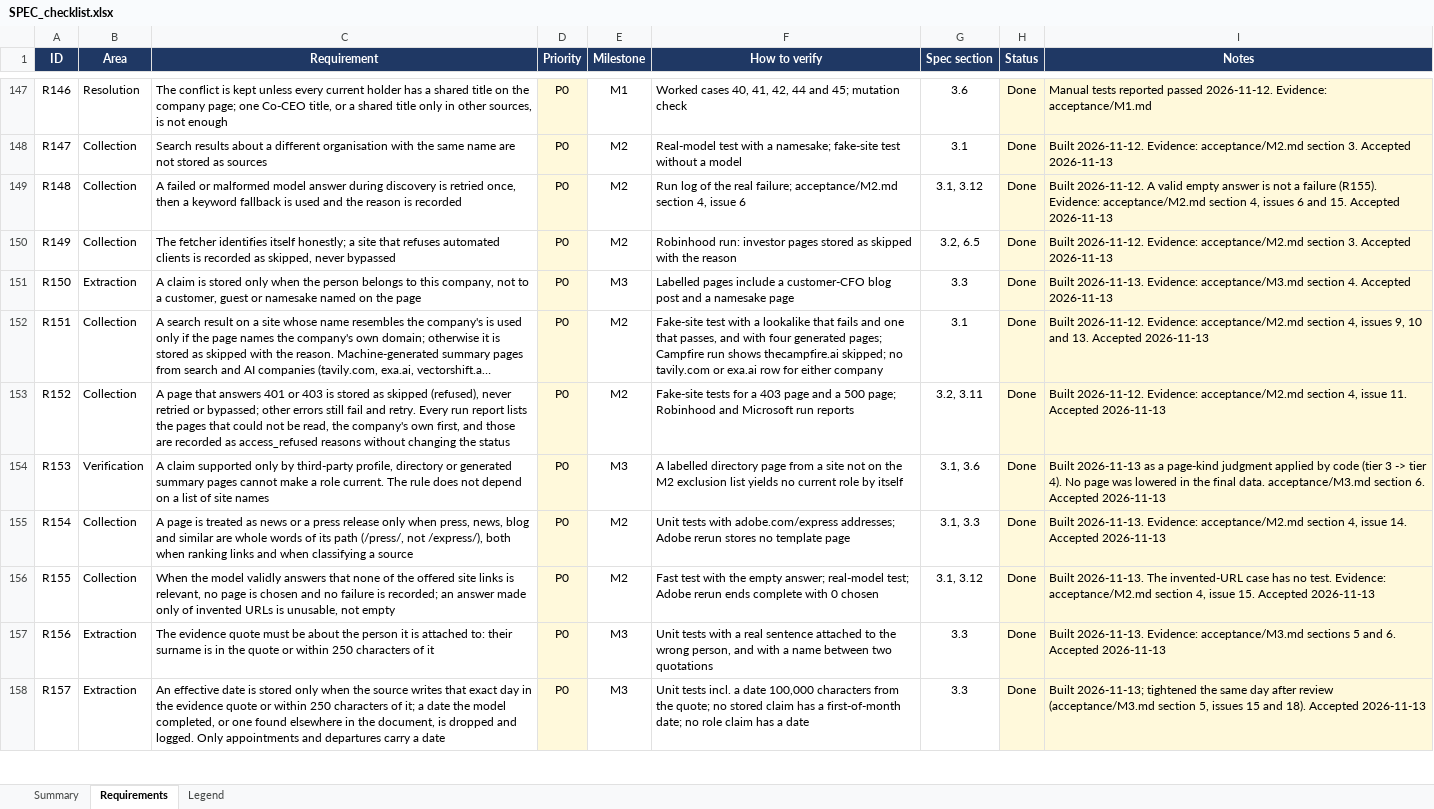
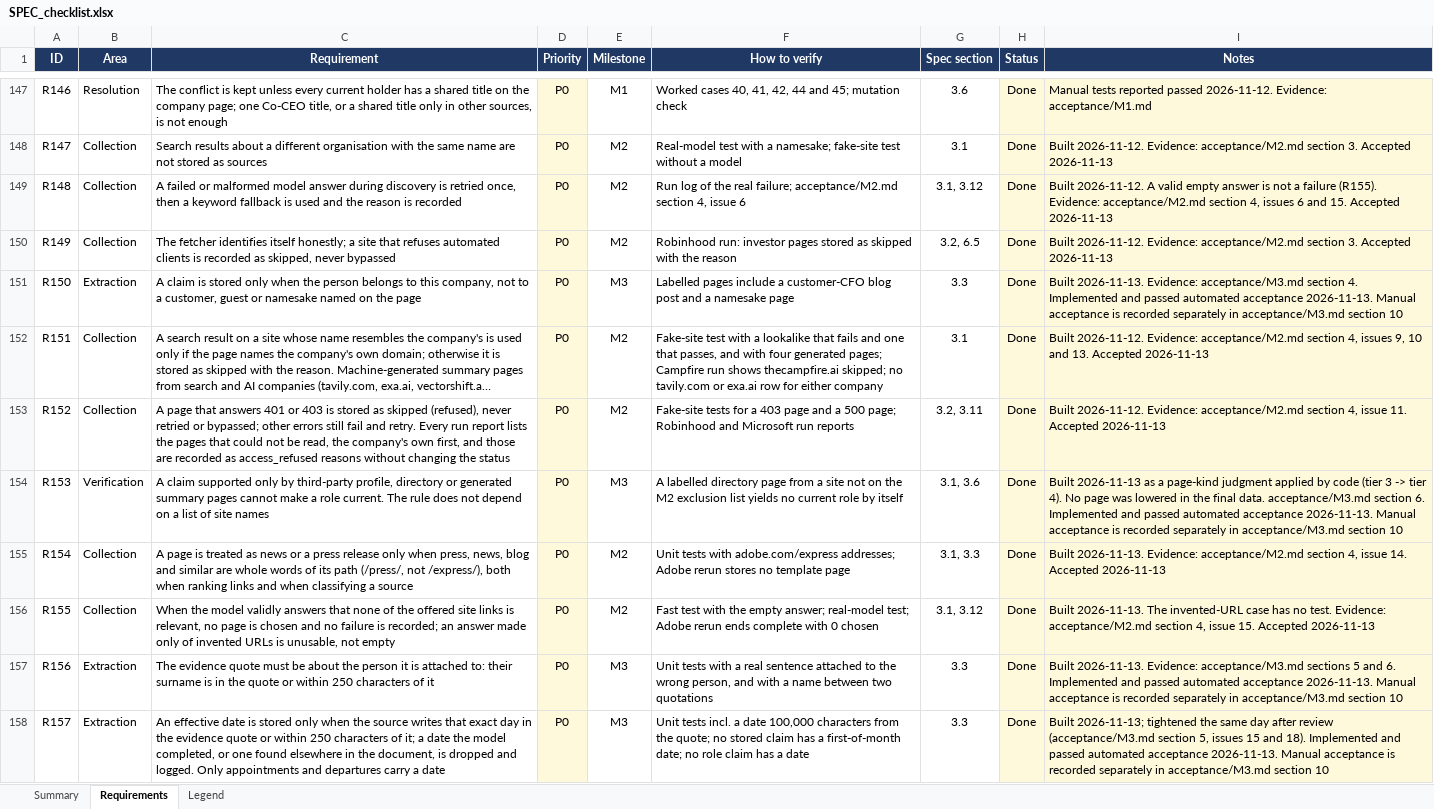
Before and after one commit to ChristinaPuth/Exectrace, an Excel workbook: SPEC_checklist.xlsx, sheet Requirements, drawn as a sheet; only a part is shown, gaps mark what is left out; long unchanged cells end in …; values as stored, in another font and other column widths than the file's, no borders; conditional formats not drawn; the diff covers the shown part only; the diff names each change by its address in the sheet, - before the commit and + after, or states it on an @@ line.

```diff
--- a/SPEC_checklist.xlsx (sheet Requirements)
+++ b/SPEC_checklist.xlsx (sheet Requirements)
-I151 (Notes): …section 4. Accepted 2026-11-13
+I151 (Notes): …section 4. Implemented and passed automated acceptance 2026-11-13. Manual acceptance is recorded separately in acceptance/M3.md section 10
-I154 (Notes): …section 6. Accepted 2026-11-13
+I154 (Notes): …section 6. Implemented and passed automated acceptance 2026-11-13. Manual acceptance is recorded separately in acceptance/M3.md section 10
-I157 (Notes): …and 6. Accepted 2026-11-13
+I157 (Notes): …and 6. Implemented and passed automated acceptance 2026-11-13. Manual acceptance is recorded separately in acceptance/M3.md section 10
-I158 (Notes): …and 18). Accepted 2026-11-13
+I158 (Notes): …and 18). Implemented and passed automated acceptance 2026-11-13. Manual acceptance is recorded separately in acceptance/M3.md section 10
```
Also changed, not shown: 1 added row and 30 edited cells elsewhere in this sheet, sheet Summary, sheet Legend, 3 other files.
